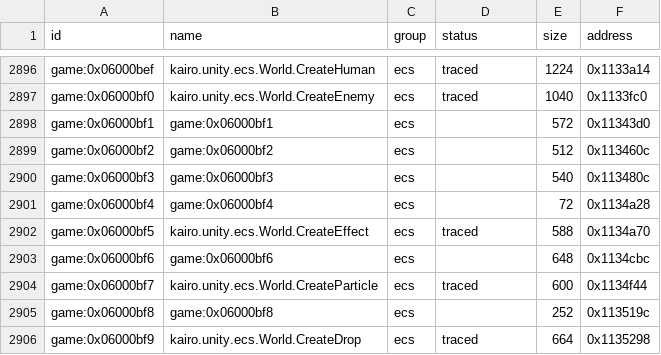
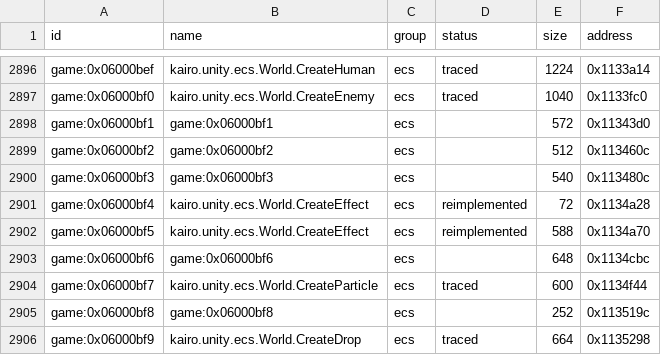
Before and after one commit to Tim-campy/magicians-saga-port, a CSV file: re/functions.csv, drawn as a sheet; only a part is shown, gaps mark what is left out.

Commit message:
port(gameplay): construct effect entities with ordered component payloads

```diff
--- a/re/functions.csv
+++ b/re/functions.csv
@@ -2900,4 +2900,4 @@ game:0x06000bf2,game:0x06000bf2,ecs,,512,0x113460c
 game:0x06000bf3,game:0x06000bf3,ecs,,540,0x113480c
-game:0x06000bf4,game:0x06000bf4,ecs,,72,0x1134a28
-game:0x06000bf5,kairo.unity.ecs.World.CreateEffect,ecs,traced,588,0x1134a70
+game:0x06000bf4,kairo.unity.ecs.World.CreateEffect,ecs,reimplemented,72,0x1134a28
+game:0x06000bf5,kairo.unity.ecs.World.CreateEffect,ecs,reimplemented,588,0x1134a70
 game:0x06000bf6,game:0x06000bf6,ecs,,648,0x1134cbc
```
Also changed, not shown: re/status/ecs.tsv, 8 other files.
